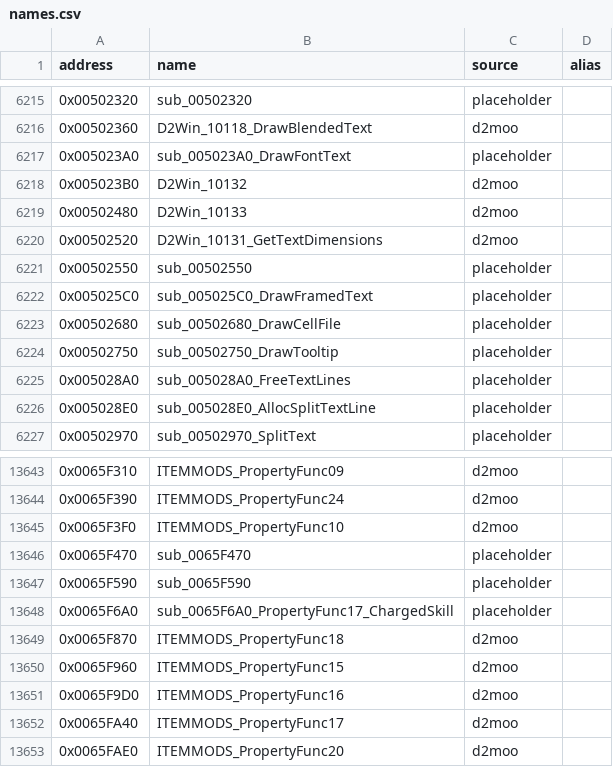
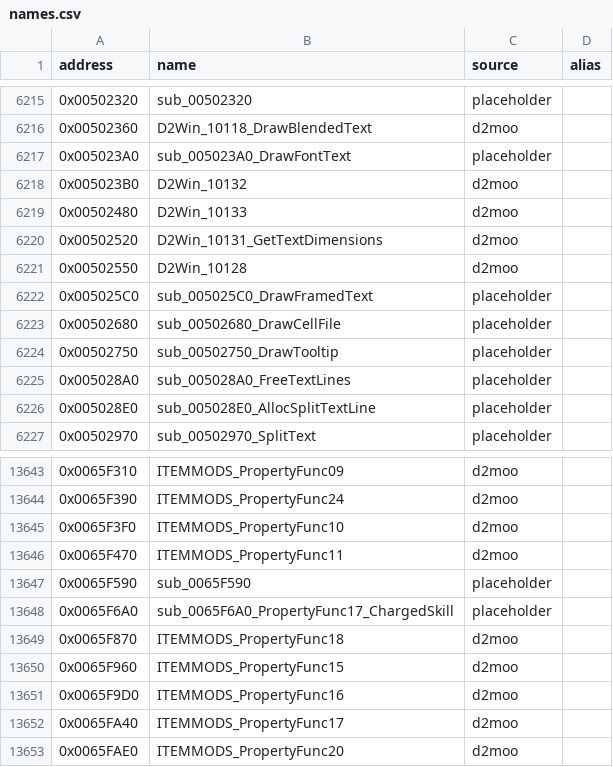
Before and after one commit to CaptainLegbreak/Iblis-Codex, a CSV file: names.csv, drawn as a sheet; only a part is shown, gaps mark what is left out.

```diff
--- a/names.csv
+++ b/names.csv
@@ -6220,3 +6220,3 @@ address,name,source,alias
 0x00502520,D2Win_10131_GetTextDimensions,d2moo,
-0x00502550,sub_00502550,placeholder,
+0x00502550,D2Win_10128,d2moo,
 0x005025C0,sub_005025C0_DrawFramedText,placeholder,
@@ -13645,3 +13645,3 @@ address,name,source,alias
 0x0065F3F0,ITEMMODS_PropertyFunc10,d2moo,
-0x0065F470,sub_0065F470,placeholder,
+0x0065F470,ITEMMODS_PropertyFunc11,d2moo,
 0x0065F590,sub_0065F590,placeholder,
```
Also changed, not shown: 10 other files.
